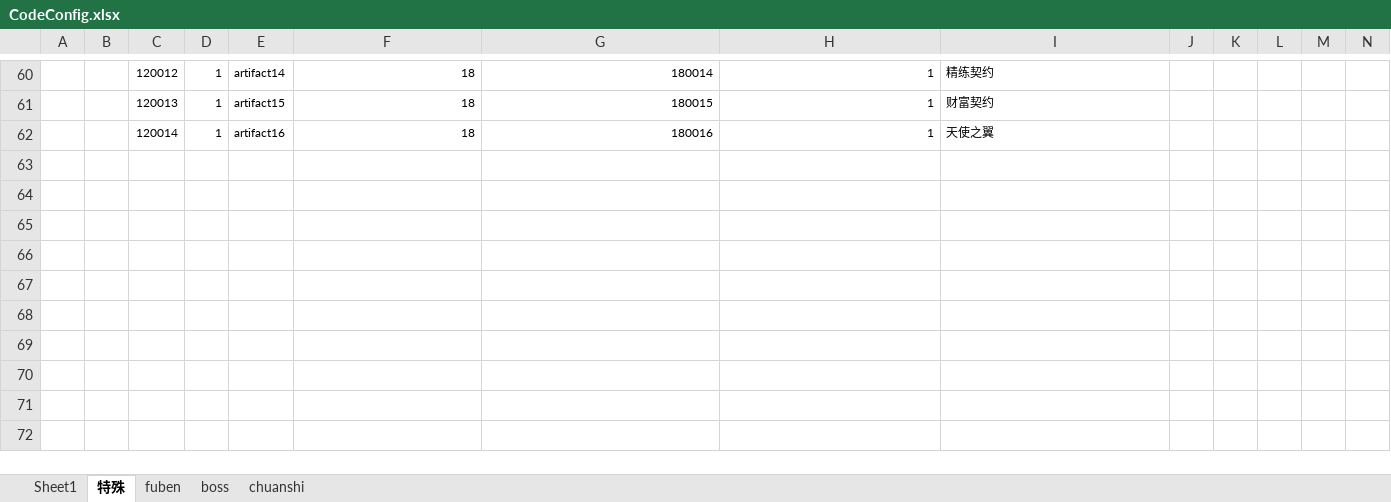
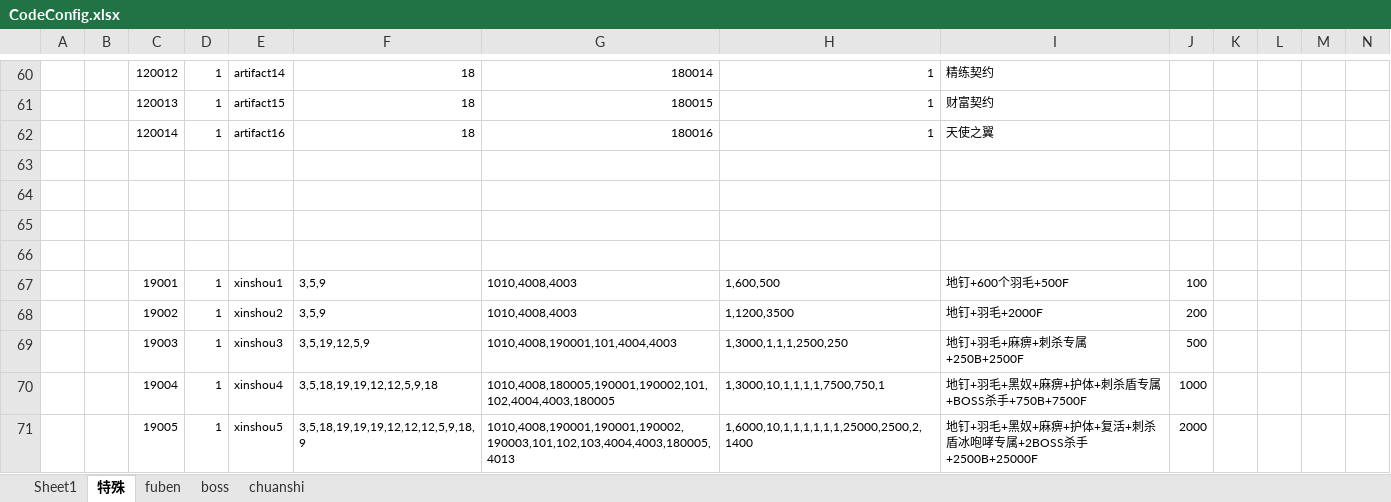
Before and after one commit to wokanjianyang/WrittenLegend, an Excel workbook: Excel/CodeConfig.xlsx, sheet 特殊, drawn as a sheet; only a part is shown, gaps mark what is left out; values as stored, in another font and other column widths than the file's, no borders; rows hold the shown columns only; the diff names each change by its address in the sheet, - before the commit and + after, or states it on an @@ line.

```diff
--- a/Excel/CodeConfig.xlsx (sheet 特殊)
+++ b/Excel/CodeConfig.xlsx (sheet 特殊)
+row 63: (empty)
+row 64: (empty)
+row 65: (empty)
+row 66: (empty)
+row 67:  |  | 19001 | 1 | xinshou1 | 3,5,9 | 1010,4008,4003 | 1,600,500 | 地钉+600个羽毛+500F | 100
+row 68:  |  | 19002 | 1 | xinshou2 | 3,5,9 | 1010,4008,4003 | 1,1200,3500 | 地钉+羽毛+2000F | 200
+row 69:  |  | 19003 | 1 | xinshou3 | 3,5,19,12,5,9 | 1010,4008,190001,101,4004,4003 | 1,3000,1,1,1,2500,250 | 地钉+羽毛+麻痹+刺杀专属+250B+2500F | 500
+row 70:  |  | 19004 | 1 | xinshou4 | 3,5,18,19,19,12,12,5,9,18 | 1010,4008,180005,190001,190002,101,102,4004,4003,180005 | 1,3000,10,1,1,1,1,7500,750,1 | 地钉+羽毛+黑奴+麻痹+护体+刺杀盾专属+BOSS杀手+750B+7500F | 1000
+row 71:  |  | 19005 | 1 | xinshou5 | 3,5,18,19,19,19,12,12,12,5,9,18,9 | 1010,4008,190001,190001,190002,190003,101,102,103,4004,4003,180005,4013 | 1,6000,10,1,1,1,1,1,1,25000,2500,2,1400 | 地钉+羽毛+黑奴+麻痹+护体+复活+刺杀盾冰咆哮专属+2BOSS杀手+2500B+25000F | 2000
```
Also changed, not shown: sheet Sheet1, Excel/GiftPackConfig.xlsx, Excel/GiftPackExclusiveConfig.xlsx.
